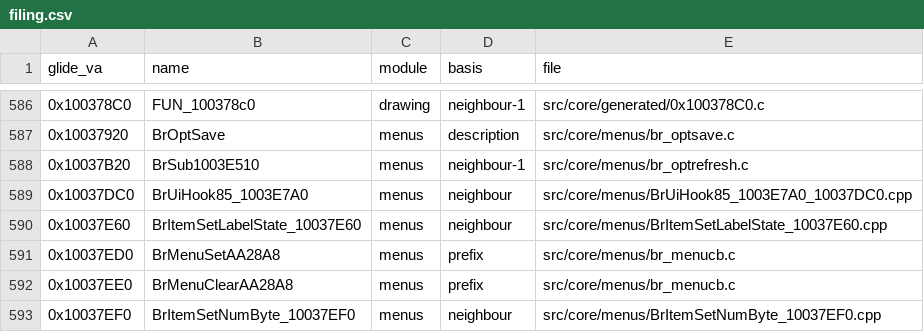
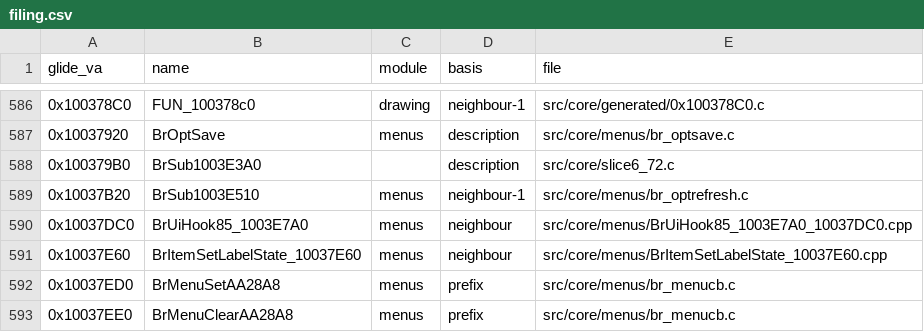
Before and after one commit to Link4Electronics/brally, a CSV file: config/filing.csv, drawn as a sheet; only a part is shown, gaps mark what is left out; the shorter side is filled out with more unchanged rows; the diff names each change by its address in the sheet, - before the commit and + after, or states it on an @@ line.

Commit message:
filing: BrSub1003E3A0 (undecided, slice6_72.c)

```diff
--- a/config/filing.csv
+++ b/config/filing.csv
+row 588: 0x100379B0 | BrSub1003E3A0 |  | description | src/core/slice6_72.c
```
